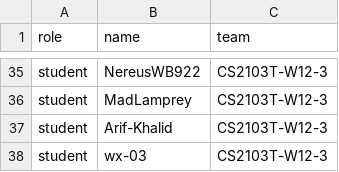
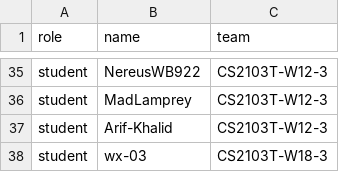
Before and after one commit to wx-03/public_data, a CSV file: data.csv, drawn as a sheet; only a part is shown, gaps mark what is left out.

Commit message:
change team

```diff
--- a/data.csv
+++ b/data.csv
@@ -37,2 +37,2 @@ student,MadLamprey,CS2103T-W12-3
 student,Arif-Khalid,CS2103T-W12-3
-student,wx-03,CS2103T-W12-3
+student,wx-03,CS2103T-W18-3
```
